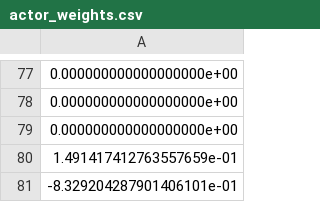
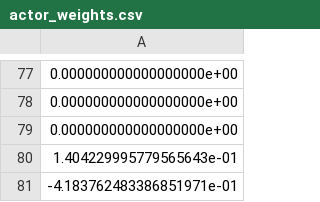
Before and after one commit to r-haight/Value-Decomposition-Hallway, a CSV file: actor_weights.csv, drawn as a sheet; only a part is shown, gaps mark what is left out; the diff covers the shown part only.

```diff
--- a/actor_weights.csv
+++ b/actor_weights.csv
@@ -79,3 +79,3 @@
 0.000000000000000000e+00
-1.491417412763557659e-01
--8.329204287901406101e-01
+1.404229995779565643e-01
+-4.183762483386851971e-01
```
Also changed, not shown: 2 added rows, 2 removed rows and 12 edited cells elsewhere in this file, critic_weights.csv, 2 other files.
